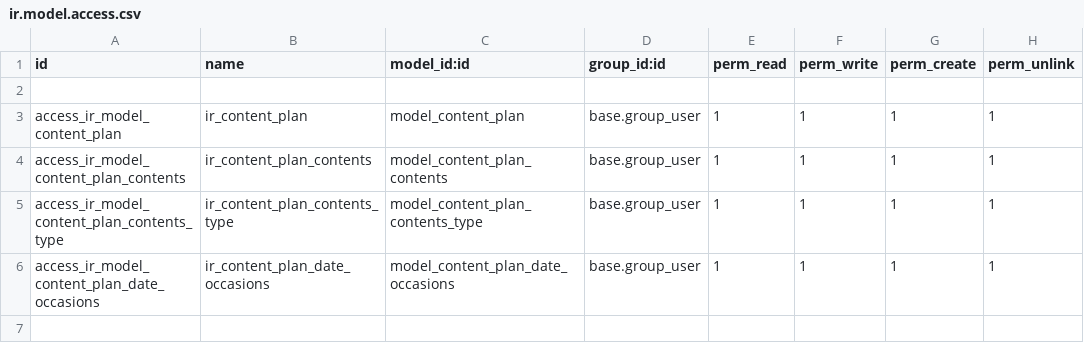
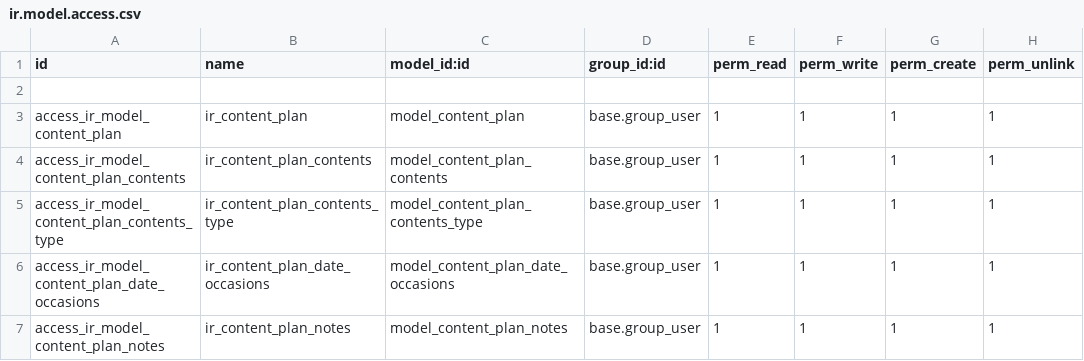
Before and after one commit to MohdAlmosawy/content_plan, a CSV file: security/ir.model.access.csv, drawn as a sheet.

Commit message:
client plan notes added

```diff
--- a/security/ir.model.access.csv
+++ b/security/ir.model.access.csv
@@ -6 +6,2 @@
 "access_ir_model_content_plan_date_occasions","ir_content_plan_date_occasions","model_content_plan_date_occasions","base.group_user",1,1,1,1
+"access_ir_model_content_plan_notes","ir_content_plan_notes","model_content_plan_notes","base.group_user",1,1,1,1
```
Also changed, not shown: 7 other files.
